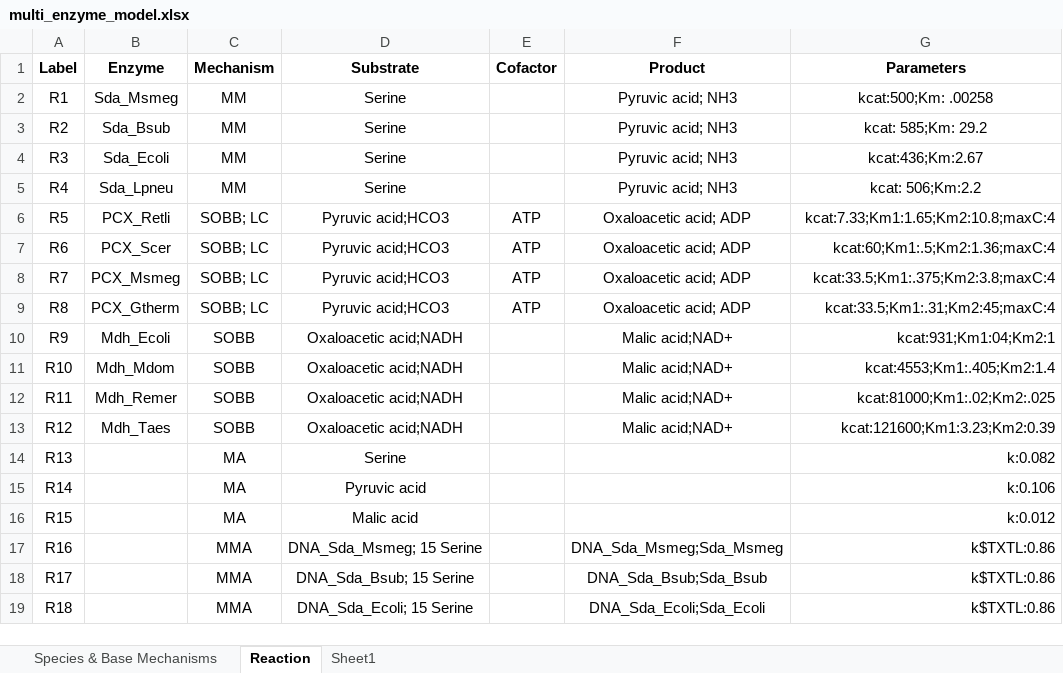
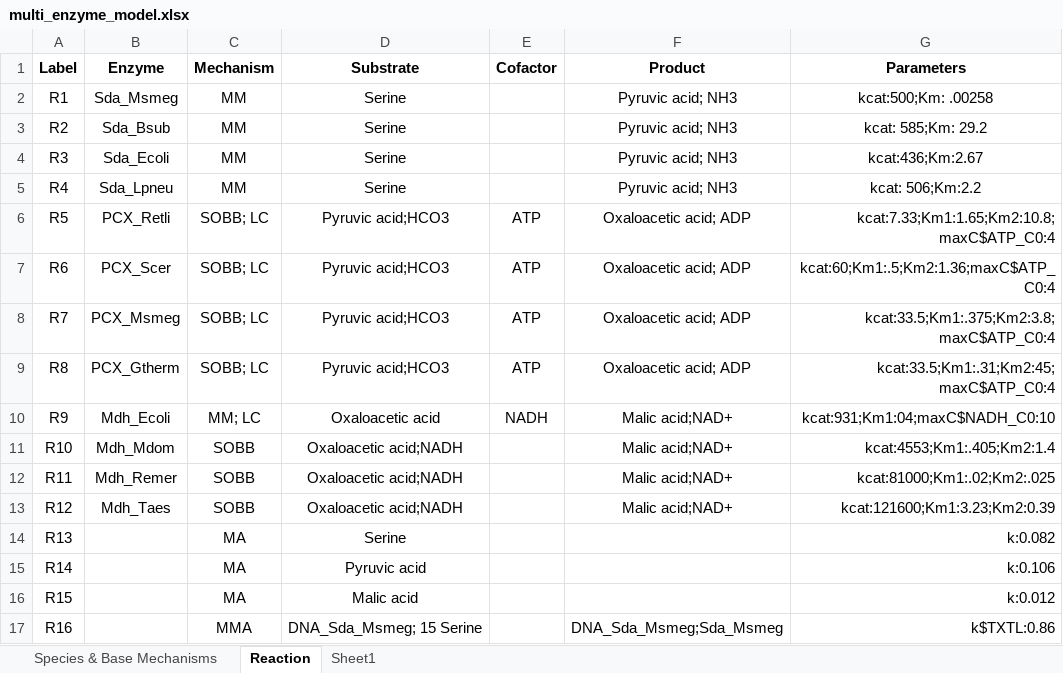
Before and after one commit to carothersresearch/ODBM, an Excel workbook: Examples/multi_enzyme_model.xlsx, sheet Reaction, drawn as a sheet; only a part is shown; the shorter side is filled out with more unchanged rows; values as stored, in another font and other column widths than the file's, no borders; the diff names each change by its address in the sheet, - before the commit and + after, or states it on an @@ line.

```diff
--- a/Examples/multi_enzyme_model.xlsx (sheet Reaction)
+++ b/Examples/multi_enzyme_model.xlsx (sheet Reaction)
-G6 (Parameters): kcat:7.33;Km1:1.65;Km2:10.8;maxC:4
+G6 (Parameters): kcat:7.33;Km1:1.65;Km2:10.8;maxC$ATP_C0:4
-G7 (Parameters): kcat:60;Km1:.5;Km2:1.36;maxC:4
+G7 (Parameters): kcat:60;Km1:.5;Km2:1.36;maxC$ATP_C0:4
-G8 (Parameters): kcat:33.5;Km1:.375;Km2:3.8;maxC:4
+G8 (Parameters): kcat:33.5;Km1:.375;Km2:3.8;maxC$ATP_C0:4
-G9 (Parameters): kcat:33.5;Km1:.31;Km2:45;maxC:4
+G9 (Parameters): kcat:33.5;Km1:.31;Km2:45;maxC$ATP_C0:4
-C10 (Mechanism): SOBB
+C10 (Mechanism): MM; LC
-D10 (Substrate): Oxaloacetic acid;NADH
+D10 (Substrate): Oxaloacetic acid
-E10 (Cofactor): (empty)
+E10 (Cofactor): NADH
-G10 (Parameters): kcat:931;Km1:04;Km2:1
+G10 (Parameters): kcat:931;Km1:04;maxC$NADH_C0:10
```
Also changed, not shown: Examples/multi_enzyme_model_regeneration.xlsx, 3 other files.
